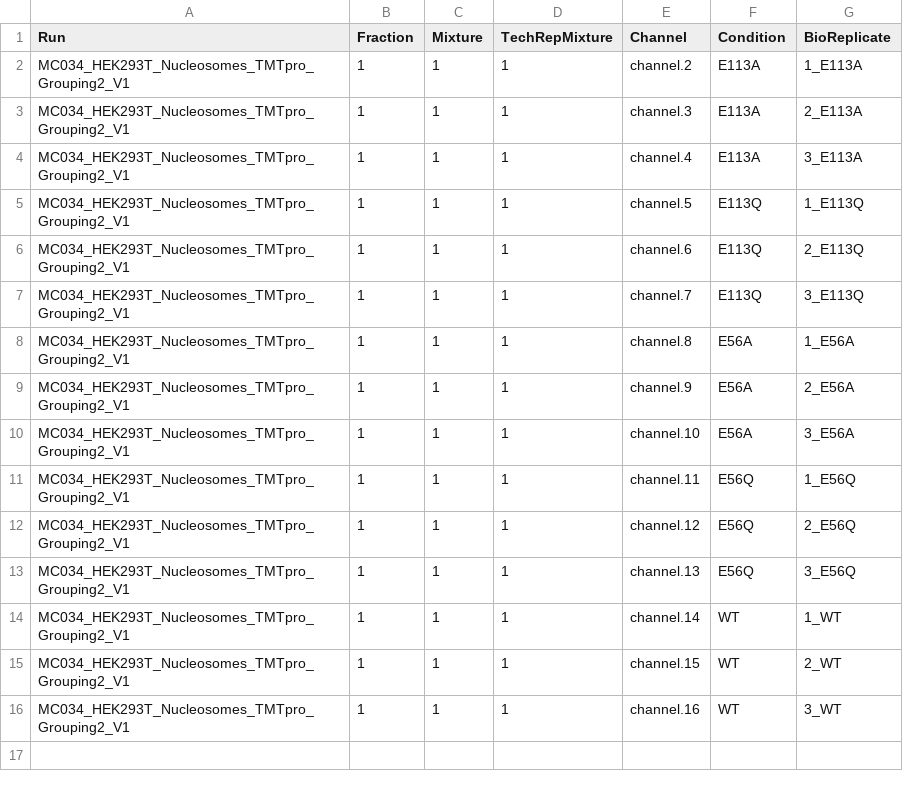
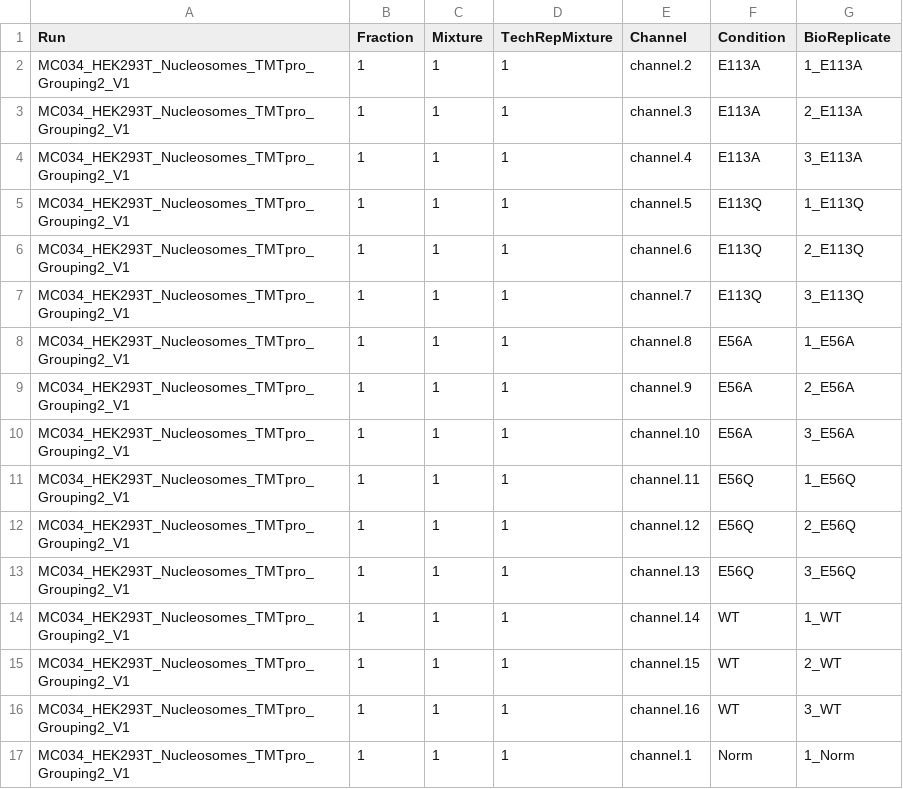
Before and after one commit to GoldfarbLab/NucleosomeProteomeAnalysis, a CSV file: data/v1/annotations.csv, drawn as a sheet; the diff names each change by its address in the sheet, - before the commit and + after, or states it on an @@ line.

```diff
--- a/data/v1/annotations.csv
+++ b/data/v1/annotations.csv
+row 17: MC034_HEK293T_Nucleosomes_TMTpro_Grouping2_V1 | 1 | 1 | 1 | channel.1 | Norm | 1_Norm
```
Also changed, not shown: 11 other files.
